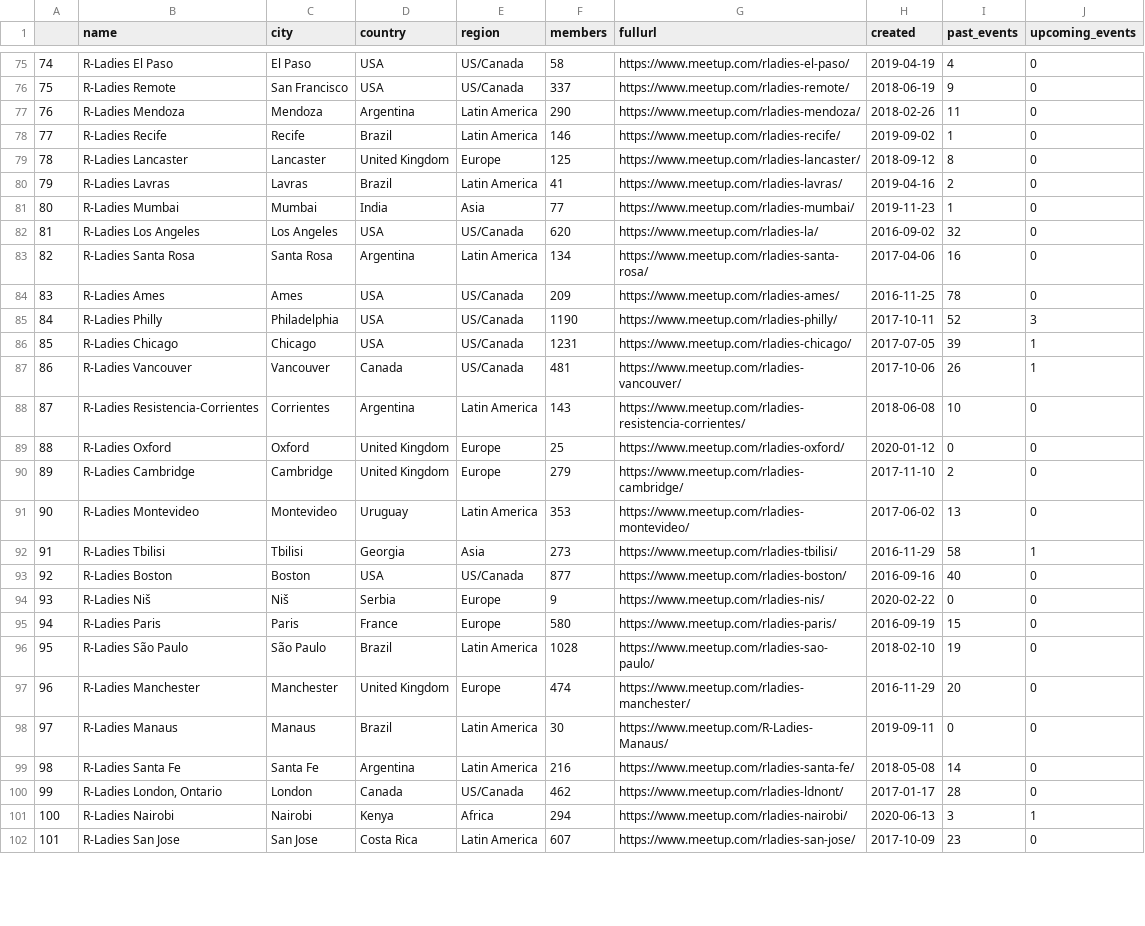
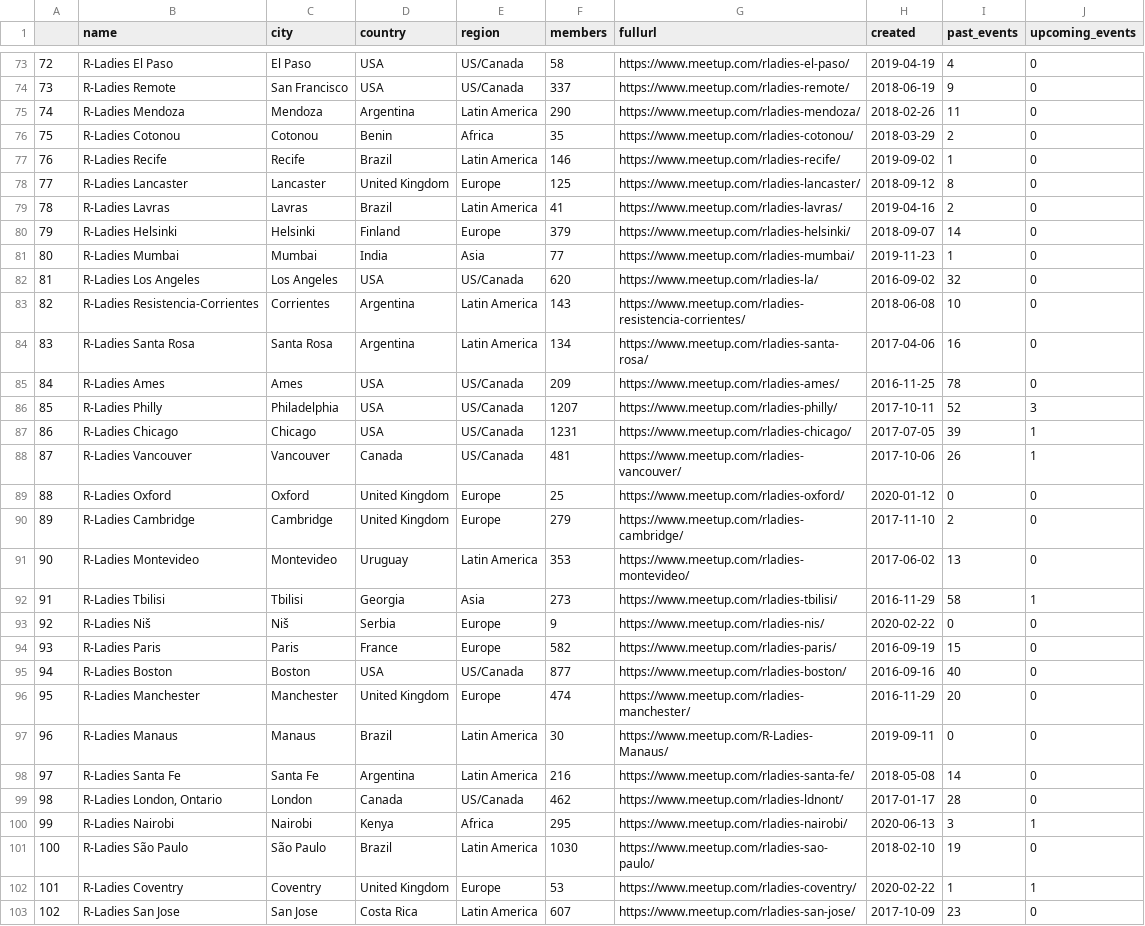
Before and after one commit to r-community/user-groups, a CSV file: docs/data/rladies.csv, drawn as a sheet; only a part is shown, gaps mark what is left out; removed rows and columns are numbered as before the commit, all else as after; the diff covers the shown part only; the diff names each change by its address in the sheet, - before the commit and + after, or states it on an @@ line.

```diff
--- a/docs/data/rladies.csv
+++ b/docs/data/rladies.csv
@@ column A renumbered between rows 17 and 179 @@
@@ row 69 moved to row 76: 75 @@
@@ row 71 moved to row 80: 79 @@
@@ row 88 moved to row 83: 82 @@
-F86 (members): 1190
+F86 (members): 1207
@@ row 94 moved to row 93: 92 @@
+row 94: 93 | R-Ladies Paris | Paris | France | Europe | 582 | https://www.meetup.com/rladies-paris/ | 2016-09-19 | 15 | 0
-row 95: 94 | R-Ladies Paris | Paris | France | Europe | 580 | https://www.meetup.com/rladies-paris/ | 2016-09-19 | 15 | 0
-row 96: 95 | R-Ladies São Paulo | São Paulo | Brazil | Latin America | 1028 | https://www.meetup.com/rladies-sao-paulo/ | 2018-02-10 | 19 | 0
-F100 (members): 294
+F100 (members): 295
+row 101: 100 | R-Ladies São Paulo | São Paulo | Brazil | Latin America | 1030 | https://www.meetup.com/rladies-sao-paulo/ | 2018-02-10 | 19 | 0
@@ row 103 moved to row 102: 101 @@
```
Also changed, not shown: 2 added rows, 2 removed rows, 6 moved rows and 25 edited cells elsewhere in this file, docs/data/rladies_hosts.csv, docs/data/rugs.csv, 5 other files.
